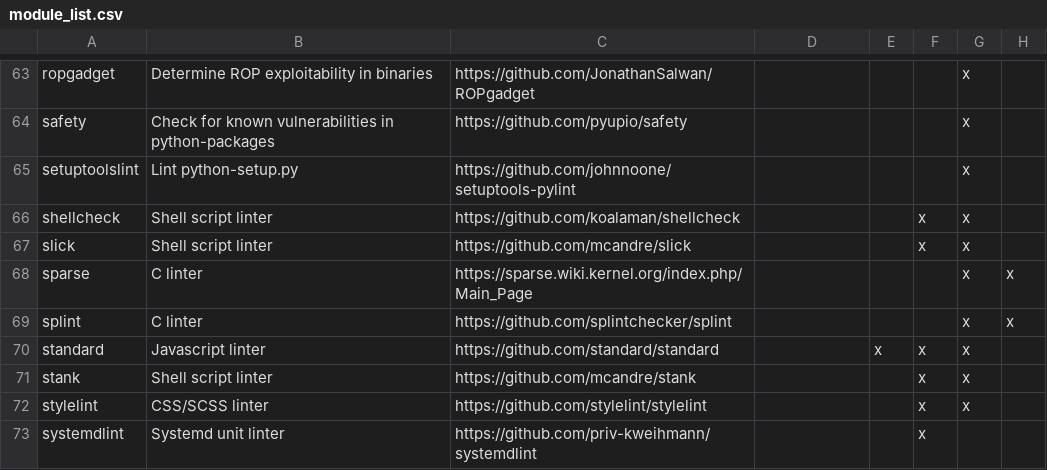
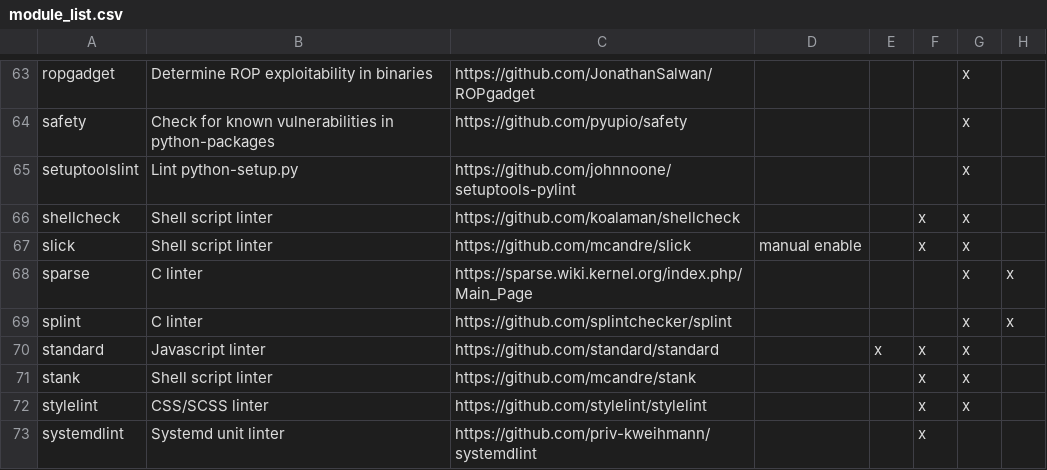
Before and after one commit to priv-kweihmann/meta-sca, a CSV file: files/module_list.csv, drawn as a sheet; only a part is shown, gaps mark what is left out; the diff names each change by its address in the sheet, - before the commit and + after, or states it on an @@ line.

Commit message:
Disable slick for thud
Due to legacy go-version, slick isn't working,
so it going to be disabled by default.
It could be enabled by manually configuring it
and suppling a decent go version

Closes #656

```diff
--- a/files/module_list.csv
+++ b/files/module_list.csv
-D67: (empty)
+D67: manual enable
```
Also changed, not shown: 3 other files.
